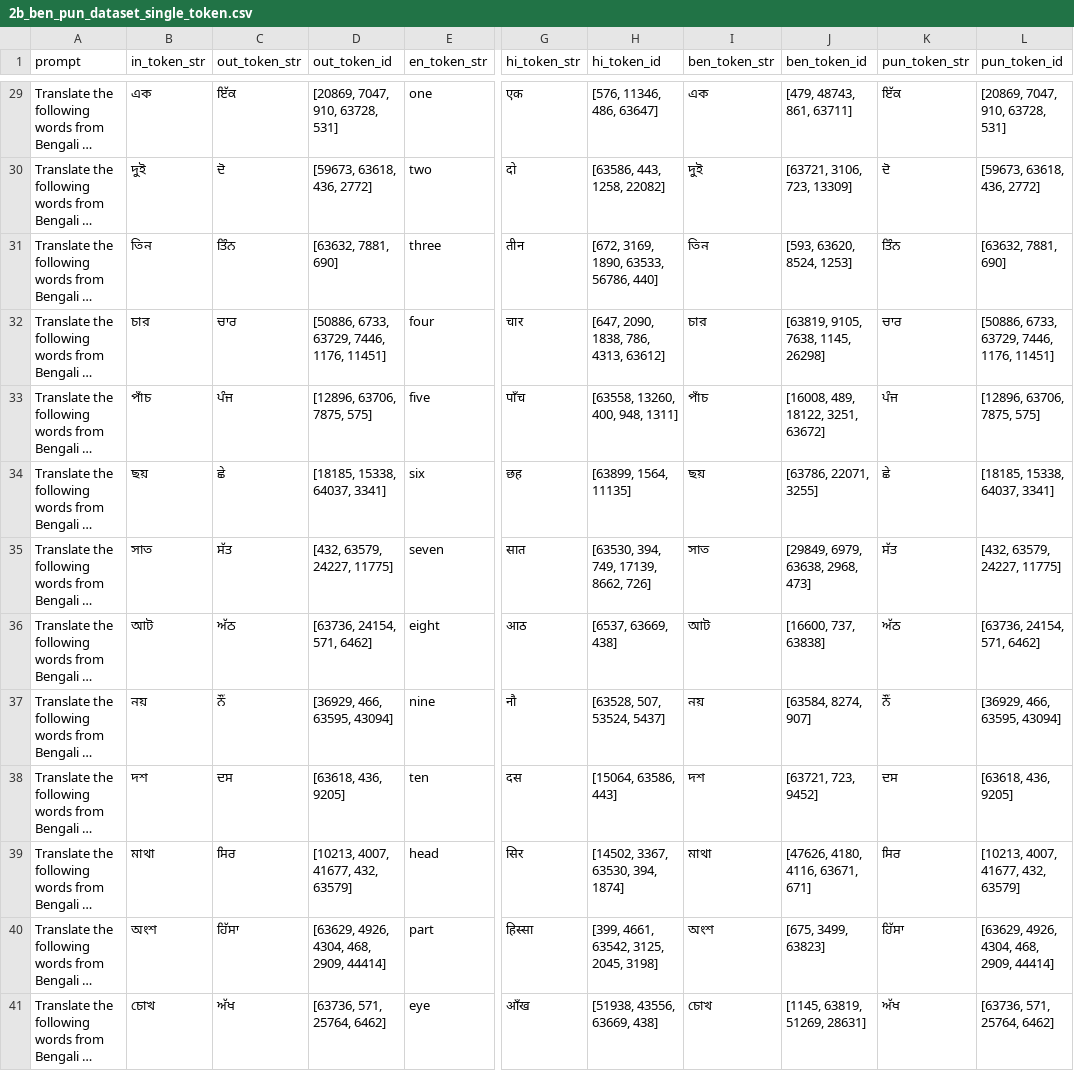
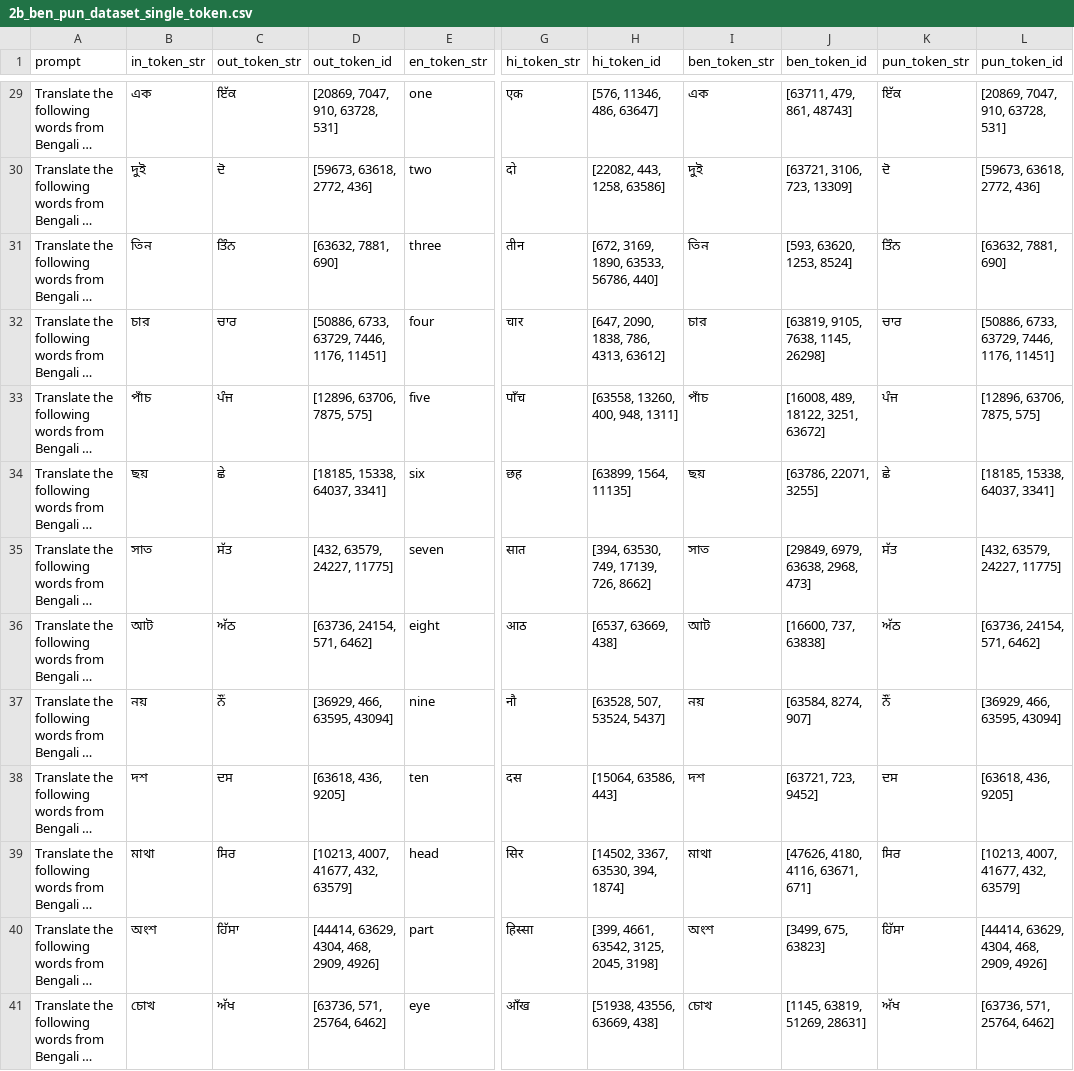
Before and after one commit to LEZEgit/btp-concept-space-language-analysis, a CSV file: Translation_Experiment_IND/Translation Experiment/visuals/sarvamai/sarvam-2b-v0.5/translation/2b_ben_pun_dataset_single_token.csv, drawn as a sheet; only a part is shown, gaps mark what is left out; long unchanged cells end in …; the diff covers the shown part only; the diff names each change by its address in the sheet, - before the commit and + after, or states it on an @@ line.

```diff
--- a/Translation_Experiment_IND/Translation Experiment/visuals/sarvamai/sarvam-2b-v0.5/translation/2b_ben_pun_dataset_single_token.csv
+++ b/Translation_Experiment_IND/Translation Experiment/visuals/sarvamai/sarvam-2b-v0.5/translation/2b_ben_pun_dataset_single_token.csv
-J29 (ben_token_id): [479, 48743, 861, 63711]
+J29 (ben_token_id): [63711, 479, 861, 48743]
-D30 (out_token_id): [59673, 63618, 436, 2772]
+D30 (out_token_id): [59673, 63618, 2772, 436]
-H30 (hi_token_id): [63586, 443, 1258, 22082]
+H30 (hi_token_id): [22082, 443, 1258, 63586]
-L30 (pun_token_id): [59673, 63618, 436, 2772]
+L30 (pun_token_id): [59673, 63618, 2772, 436]
-J31 (ben_token_id): [593, 63620, 8524, 1253]
+J31 (ben_token_id): [593, 63620, 1253, 8524]
-H35 (hi_token_id): [63530, 394, 749, 17139, 8662, 726]
+H35 (hi_token_id): [394, 63530, 749, 17139, 726, 8662]
-D40 (out_token_id): [63629, 4926, 4304, 468, 2909, 44414]
+D40 (out_token_id): [44414, 63629, 4304, 468, 2909, 4926]
-J40 (ben_token_id): [675, 3499, 63823]
+J40 (ben_token_id): [3499, 675, 63823]
-L40 (pun_token_id): [63629, 4926, 4304, 468, 2909, 44414]
+L40 (pun_token_id): [44414, 63629, 4304, 468, 2909, 4926]
```
Also changed, not shown: 95 edited cells elsewhere in this file, 44 other files.
